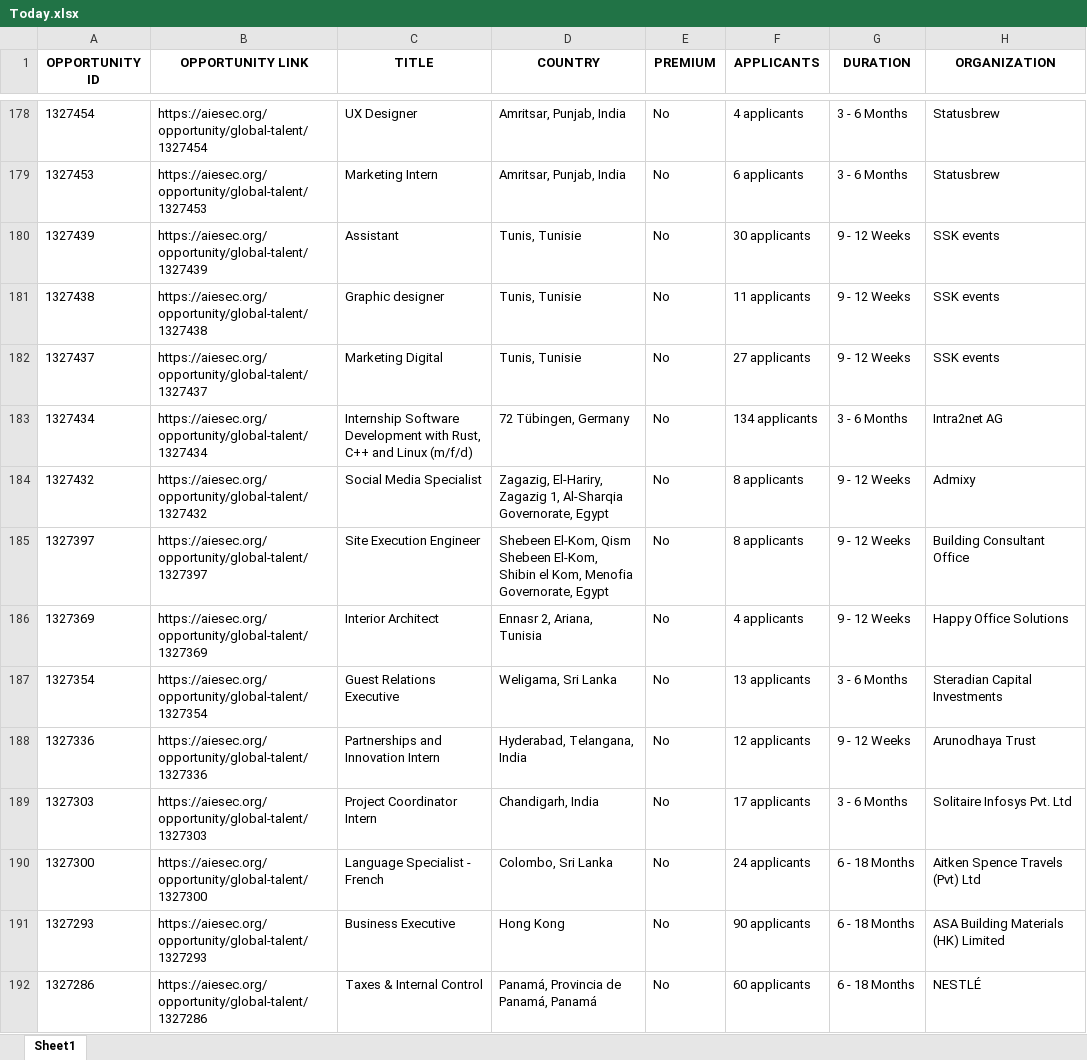
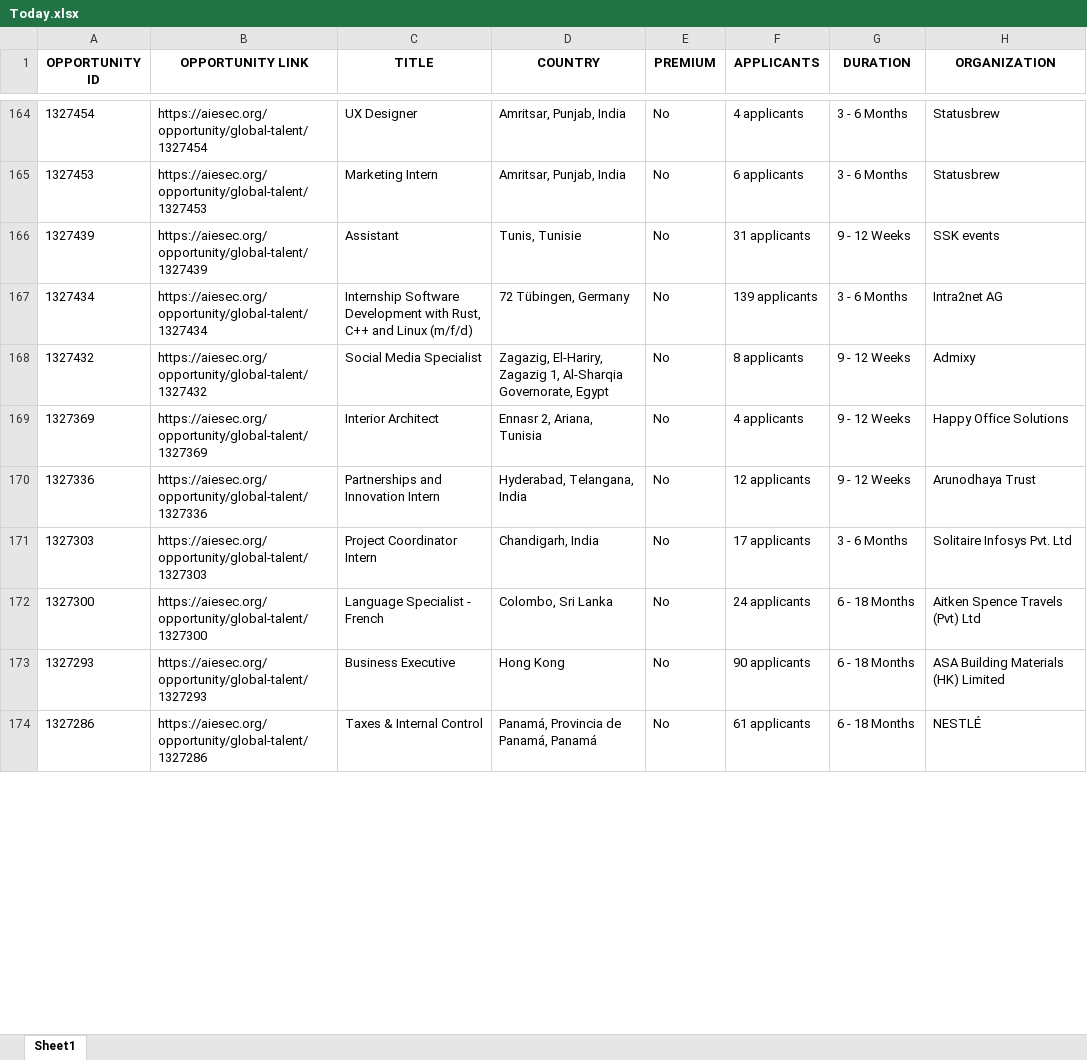
Before and after one commit to IbrahiimHassan/AIESEC_GUC, an Excel workbook: Today.xlsx, sheet Sheet1, drawn as a sheet; only a part is shown, gaps mark what is left out; values as stored, in another font and other column widths than the file's, no borders; removed rows and columns are numbered as before the commit, all else as after; the diff covers the shown part only; the diff names each change by its address in the sheet, - before the commit and + after, or states it on an @@ line.

```diff
--- a/Today.xlsx (sheet Sheet1)
+++ b/Today.xlsx (sheet Sheet1)
-F166 (APPLICANTS): 30 applicants
+F166 (APPLICANTS): 31 applicants
-row 181: 1327438 | https://aiesec.org/opportunity/global-talent/1327438 | Graphic designer | Tunis, Tunisie | No | 11 applicants | 9 - 12 Weeks | SSK events
-row 182: 1327437 | https://aiesec.org/opportunity/global-talent/1327437 | Marketing Digital | Tunis, Tunisie | No | 27 applicants | 9 - 12 Weeks | SSK events
-F167 (APPLICANTS): 134 applicants
+F167 (APPLICANTS): 139 applicants
-row 185: 1327397 | https://aiesec.org/opportunity/global-talent/1327397 | Site Execution Engineer | Shebeen El-Kom, Qism Shebeen El-Kom, Shibin el Kom, Menofia Governorate, Egypt | No | 8 applicants | 9 - 12 Weeks | Building Consultant Office
-row 187: 1327354 | https://aiesec.org/opportunity/global-talent/1327354 | Guest Relations Executive | Weligama, Sri Lanka | No | 13 applicants | 3 - 6 Months | Steradian Capital Investments
-F174 (APPLICANTS): 60 applicants
+F174 (APPLICANTS): 61 applicants
```
Also changed, not shown: 7 added rows, 56 removed rows, 1 moved row and 77 edited cells elsewhere in this sheet, New.xlsx, 1 other file.
